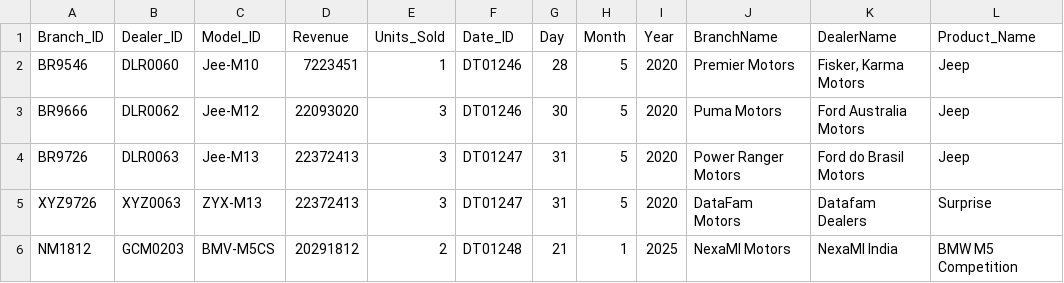
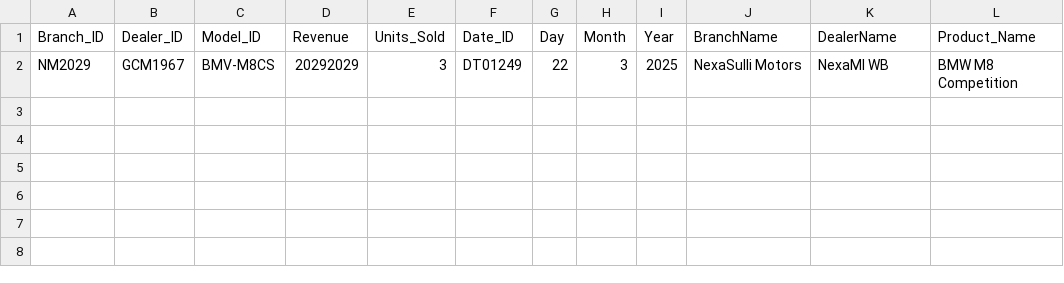
Before and after one commit to nirmalya1812/Azure-DE-Project-Resources, a CSV file: Raw Data/IncrementalSales.csv, drawn as a sheet.

Commit message:
Update IncrementalSales.csv

```diff
--- a/Raw Data/IncrementalSales.csv
+++ b/Raw Data/IncrementalSales.csv
@@ -1,6 +1,2 @@
 Branch_ID,Dealer_ID,Model_ID,Revenue,Units_Sold,Date_ID,Day,Month,Year,BranchName,DealerName,Product_Name
-BR9546,DLR0060,Jee-M10,7223451,1,DT01246,28,5,2020,Premier Motors,"Fisker, Karma Motors",Jeep
-BR9666,DLR0062,Jee-M12,22093020,3,DT01246,30,5,2020,Puma Motors,Ford Australia Motors,Jeep
-BR9726,DLR0063,Jee-M13,22372413,3,DT01247,31,5,2020,Power Ranger Motors,Ford do Brasil Motors,Jeep
-XYZ9726,XYZ0063,ZYX-M13,22372413,3,DT01247,31,5,2020,DataFam Motors,Datafam Dealers,Surprise
-NM1812,GCM0203,BMV-M5CS,20291812,2,DT01248,21,1,2025,NexaMI Motors,NexaMI India,BMW M5 Competition
+NM2029,GCM1967,BMV-M8CS,20292029,3,DT01249,22,3,2025,NexaSulli Motors,NexaMI WB,BMW M8 Competition
```
